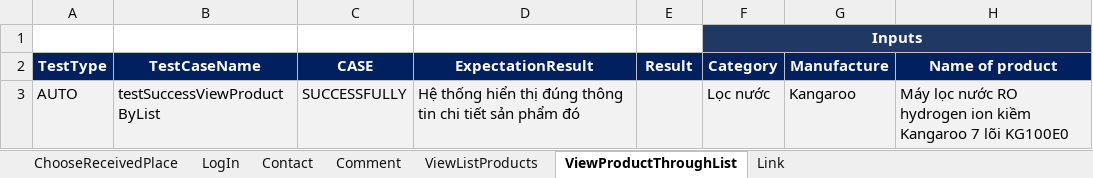
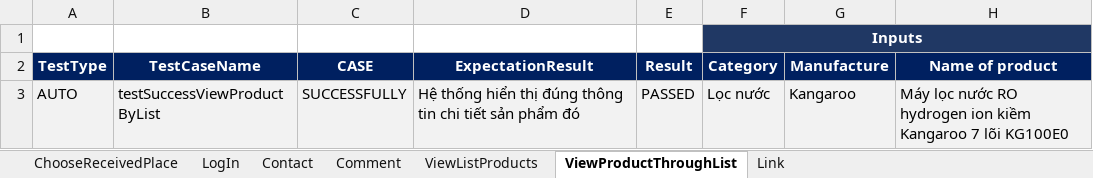
Before and after one commit to FabuloustTeam/DienMayXanh, an Excel workbook: DienmayXANH-TestData.xlsx, sheet ViewProductThroughList, drawn as a sheet; values as stored, in another font and other column widths than the file's, no borders; conditional formats not drawn; the diff names each change by its address in the sheet, - before the commit and + after, or states it on an @@ line.

Commit message:
done pom for choose received place and view product through list class

```diff
--- a/DienmayXANH-TestData.xlsx (sheet ViewProductThroughList)
+++ b/DienmayXANH-TestData.xlsx (sheet ViewProductThroughList)
-E3 (Result): (empty)
+E3 (Result): PASSED
```
Also changed, not shown: sheet ChooseReceivedPlace, 36 other files.
